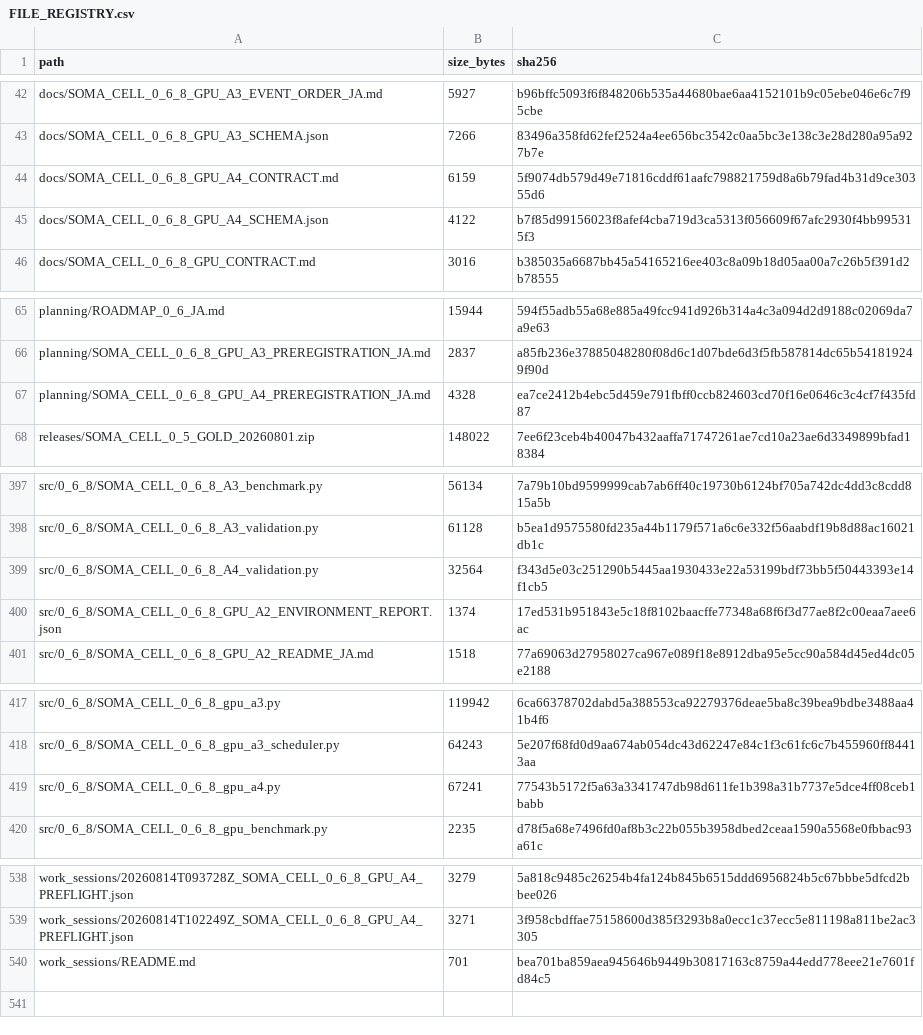
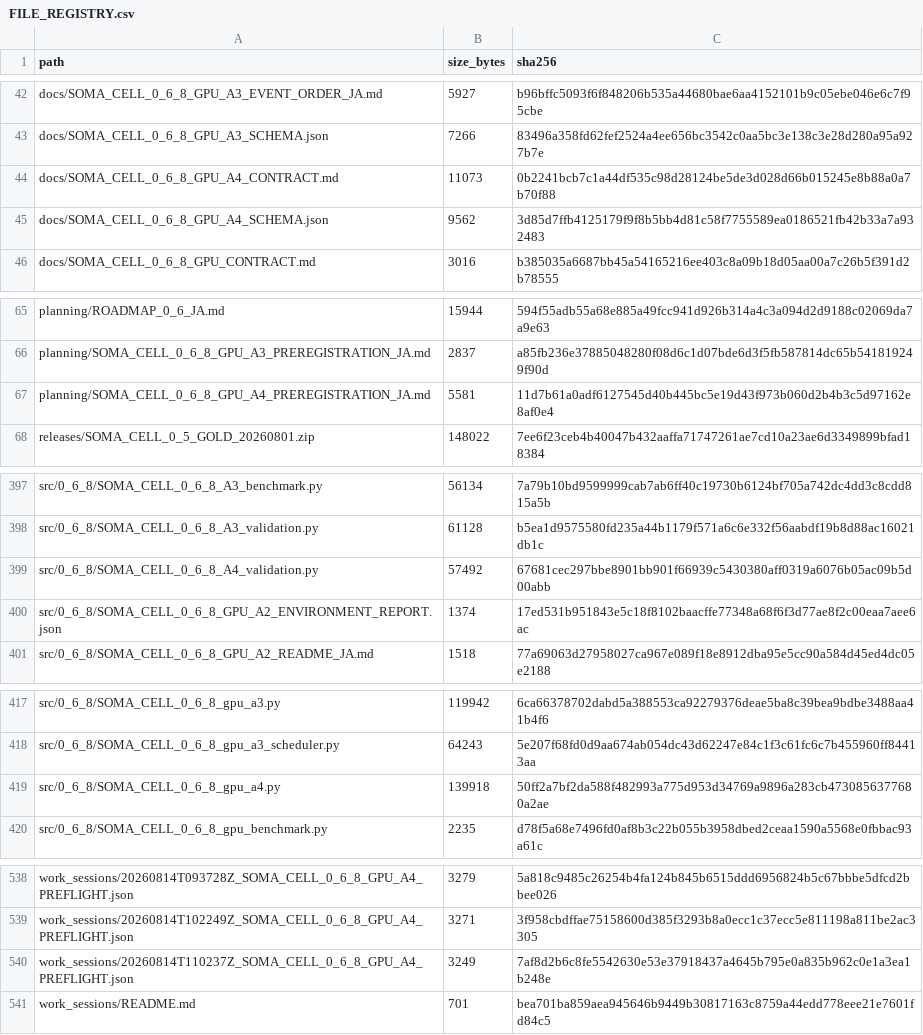
Before and after one commit to halc8312/soma-cell, a CSV file: manifests/FILE_REGISTRY.csv, drawn as a sheet; only a part is shown, gaps mark what is left out.

Commit message:
add A4.3 resident paid translation plan

```diff
--- a/manifests/FILE_REGISTRY.csv
+++ b/manifests/FILE_REGISTRY.csv
@@ -43,4 +43,4 @@ docs/SOMA_CELL_0_6_8_GPU_A3_EVENT_ORDER_JA.md,5927,b96bffc5093f6f848206b535a4468
 docs/SOMA_CELL_0_6_8_GPU_A3_SCHEMA.json,7266,83496a358fd62fef2524a4ee656bc3542c0aa5bc3e138c3e28d280a95a927b7e
-docs/SOMA_CELL_0_6_8_GPU_A4_CONTRACT.md,6159,5f9074db579d49e71816cddf61aafc798821759d8a6b79fad4b31d9ce30355d6
-docs/SOMA_CELL_0_6_8_GPU_A4_SCHEMA.json,4122,b7f85d99156023f8afef4cba719d3ca5313f056609f67afc2930f4bb995315f3
+docs/SOMA_CELL_0_6_8_GPU_A4_CONTRACT.md,11073,0b2241bcb7c1a44df535c98d28124be5de3d028d66b015245e8b88a0a7b70f88
+docs/SOMA_CELL_0_6_8_GPU_A4_SCHEMA.json,9562,3d85d7ffb4125179f9f8b5bb4d81c58f7755589ea0186521fb42b33a7a932483
 docs/SOMA_CELL_0_6_8_GPU_CONTRACT.md,3016,b385035a6687bb45a54165216ee403c8a09b18d05aa00a7c26b5f391d2b78555
@@ -66,3 +66,3 @@ planning/ROADMAP_0_6_JA.md,15944,594f55adb55a68e885a49fcc941d926b314a4c3a094d2d9
 planning/SOMA_CELL_0_6_8_GPU_A3_PREREGISTRATION_JA.md,2837,a85fb236e37885048280f08d6c1d07bde6d3f5fb587814dc65b541819249f90d
-planning/SOMA_CELL_0_6_8_GPU_A4_PREREGISTRATION_JA.md,4328,ea7ce2412b4ebc5d459e791fbff0ccb824603cd70f16e0646c3c4cf7f435fd87
+planning/SOMA_CELL_0_6_8_GPU_A4_PREREGISTRATION_JA.md,5581,11d7b61a0adf6127545d40b445bc5e19d43f973b060d2b4b3c5d97162e8af0e4
 releases/SOMA_CELL_0_5_GOLD_20260801.zip,148022,7ee6f23ceb4b40047b432aaffa71747261ae7cd10a23ae6d3349899bfad18384
@@ -398,3 +398,3 @@ src/0_6_8/SOMA_CELL_0_6_8_A3_benchmark.py,56134,7a79b10bd9599999cab7ab6ff40c1973
 src/0_6_8/SOMA_CELL_0_6_8_A3_validation.py,61128,b5ea1d9575580fd235a44b1179f571a6c6e332f56aabdf19b8d88ac16021db1c
-src/0_6_8/SOMA_CELL_0_6_8_A4_validation.py,32564,f343d5e03c251290b5445aa1930433e22a53199bdf73bb5f50443393e14f1cb5
+src/0_6_8/SOMA_CELL_0_6_8_A4_validation.py,57492,67681cec297bbe8901bb901f66939c5430380aff0319a6076b05ac09b5d00abb
 src/0_6_8/SOMA_CELL_0_6_8_GPU_A2_ENVIRONMENT_REPORT.json,1374,17ed531b951843e5c18f8102baacffe77348a68f6f3d77ae8f2c00eaa7aee6ac
@@ -418,3 +418,3 @@ src/0_6_8/SOMA_CELL_0_6_8_gpu_a3.py,119942,6ca66378702dabd5a388553ca92279376deae
 src/0_6_8/SOMA_CELL_0_6_8_gpu_a3_scheduler.py,64243,5e207f68fd0d9aa674ab054dc43d62247e84c1f3c61fc6c7b455960ff84413aa
-src/0_6_8/SOMA_CELL_0_6_8_gpu_a4.py,67241,77543b5172f5a63a3341747db98d611fe1b398a31b7737e5dce4ff08ceb1babb
+src/0_6_8/SOMA_CELL_0_6_8_gpu_a4.py,139918,50ff2a7bf2da588f482993a775d953d34769a9896a283cb4730856377680a2ae
 src/0_6_8/SOMA_CELL_0_6_8_gpu_benchmark.py,2235,d78f5a68e7496fd0af8b3c22b055b3958dbed2ceaa1590a5568e0fbbac93a61c
@@ -539,2 +539,3 @@ work_sessions/20260814T093728Z_SOMA_CELL_0_6_8_GPU_A4_PREFLIGHT.json,3279,5a818c
 work_sessions/20260814T102249Z_SOMA_CELL_0_6_8_GPU_A4_PREFLIGHT.json,3271,3f958cbdffae75158600d385f3293b8a0ecc1c37ecc5e811198a811be2ac3305
+work_sessions/20260814T110237Z_SOMA_CELL_0_6_8_GPU_A4_PREFLIGHT.json,3249,7af8d2b6c8fe5542630e53e37918437a4645b795e0a835b962c0e1a3ea1b248e
 work_sessions/README.md,701,bea701ba859aea945646b9449b30817163c8759a44edd778eee21e7601fd84c5
```
Also changed, not shown: 7 other files.
